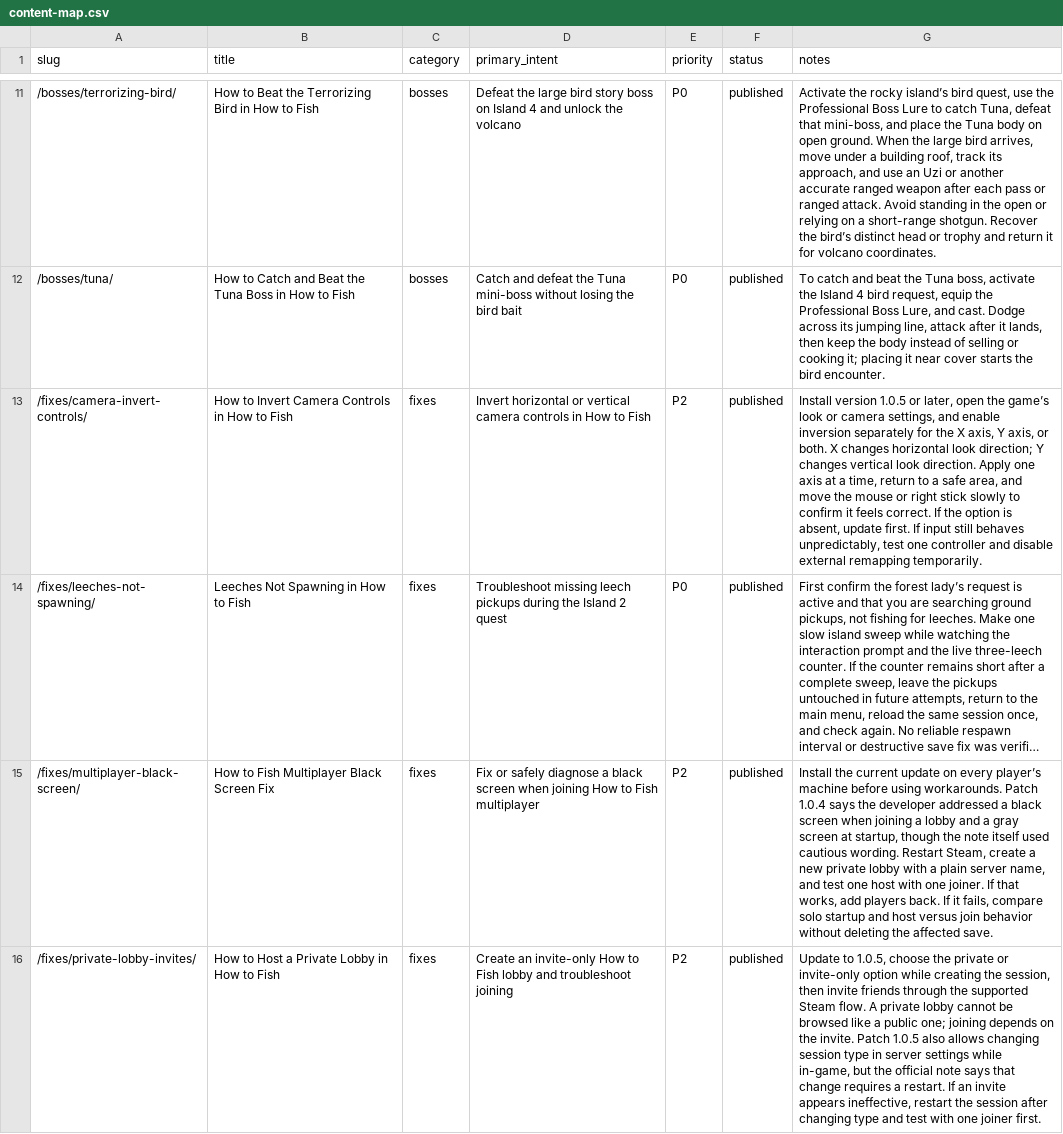
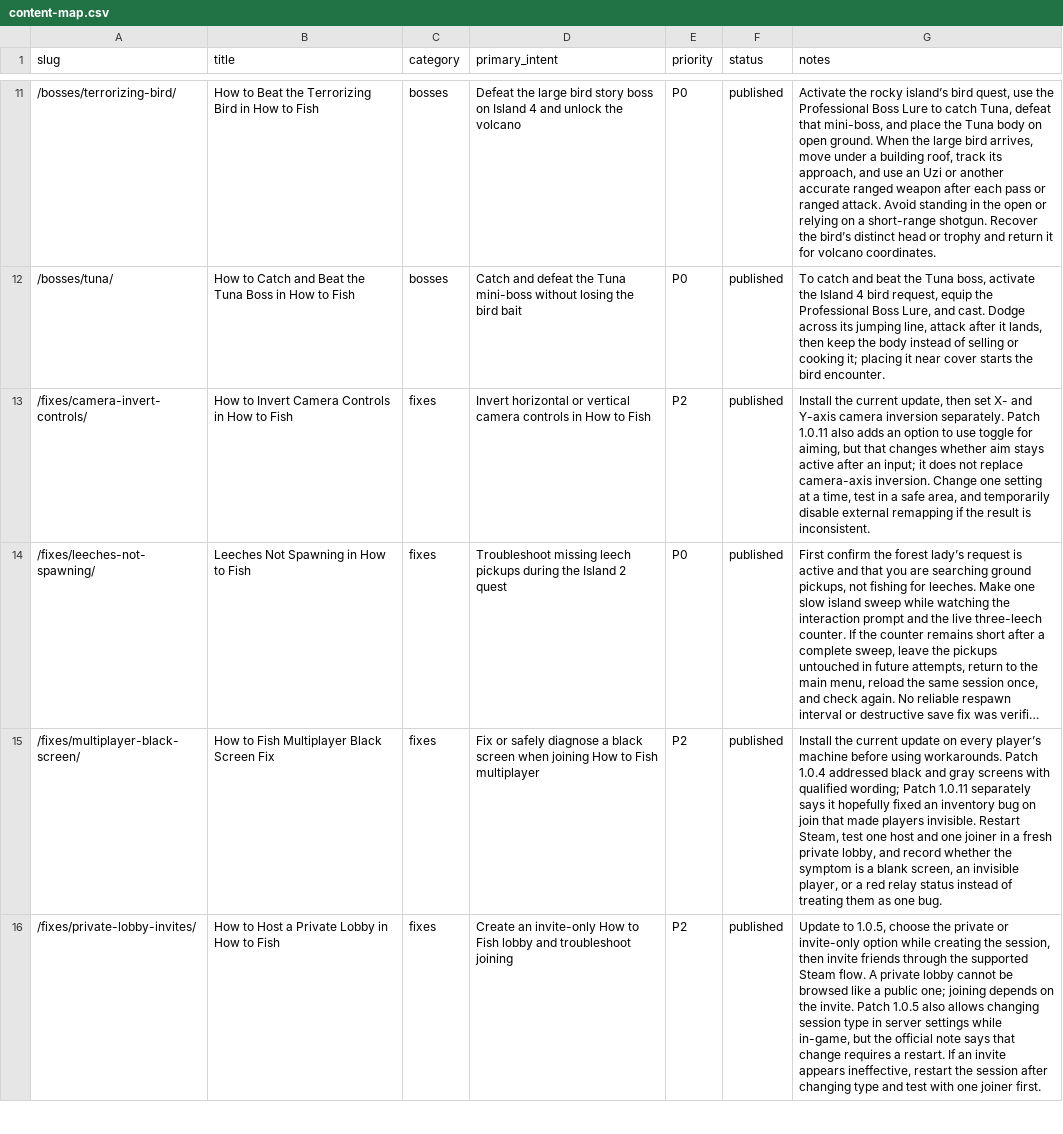
Before and after one commit to muujaa1000-jack/howtofishgamehelp, a CSV file: docs/content-map.csv, drawn as a sheet; only a part is shown, gaps mark what is left out; long unchanged cells end in …; the diff covers the shown part only; the diff names each change by its address in the sheet, - before the commit and + after, or states it on an @@ line.

Commit message:
docs(content): update Patch 1.0.11 facts

```diff
--- a/docs/content-map.csv
+++ b/docs/content-map.csv
-G13 (notes): Install version 1.0.5 or later, open the game’s look or camera settings, and enable inversion separately for the X axis, Y axis, or both. X changes horizontal look direction; Y changes vertical look direction. Apply one axis at a time, return to a safe area, and move the mouse or right stick slowly to confirm it feels correct. If the option is absent, update first. If input still behaves unpredictably, test one controller and disable external remapping temporarily.
+G13 (notes): Install the current update, then set X- and Y-axis camera inversion separately. Patch 1.0.11 also adds an option to use toggle for aiming, but that changes whether aim stays active after an input; it does not replace camera-axis inversion. Change one setting at a time, test in a safe area, and temporarily disable external remapping if the result is inconsistent.
-G15 (notes): …Patch 1.0.4 says the developer addressed a black screen when joining a lobby and a gray screen at startup, though the note itself used cautious wording. Restart Steam, create a new private lobby with a plain server name, and test one host with one joiner. If that works, add players back. If it fails, compare solo startup and host versus join behavior without deleting the affected save.
+G15 (notes): …Patch 1.0.4 addressed black and gray screens with qualified wording; Patch 1.0.11 separately says it hopefully fixed an inventory bug on join that made players invisible. Restart Steam, test one host and one joiner in a fresh private lobby, and record whether the symptom is a blank screen, an invisible player, or a red relay status instead of treating them as one bug.
```
Also changed, not shown: 5 edited cells elsewhere in this file, docs/evidence-ledger.csv, 13 other files.
